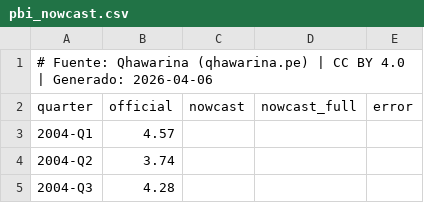
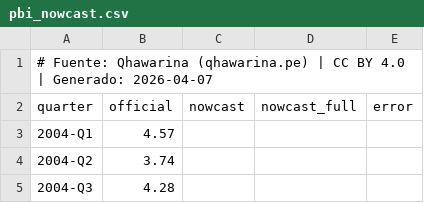
Before and after one commit to cesarchavezp29/qhawarina, a CSV file: exports/data/csv/pbi_nowcast.csv, drawn as a sheet; only a part is shown.

```diff
--- a/exports/data/csv/pbi_nowcast.csv
+++ b/exports/data/csv/pbi_nowcast.csv
@@ -1,2 +1,2 @@
-# Fuente: Qhawarina (qhawarina.pe) | CC BY 4.0 | Generado: 2026-04-06
+# Fuente: Qhawarina (qhawarina.pe) | CC BY 4.0 | Generado: 2026-04-07
 quarter,official,nowcast,nowcast_full,error
```
Also changed, not shown: exports/data/csv/indices_riesgo_mensual.csv, exports/data/csv/pobreza_departamental.csv, 10 other files.
